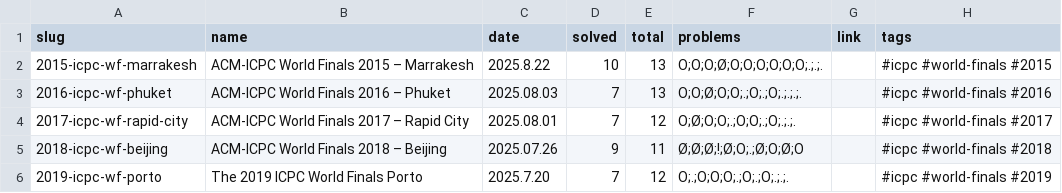
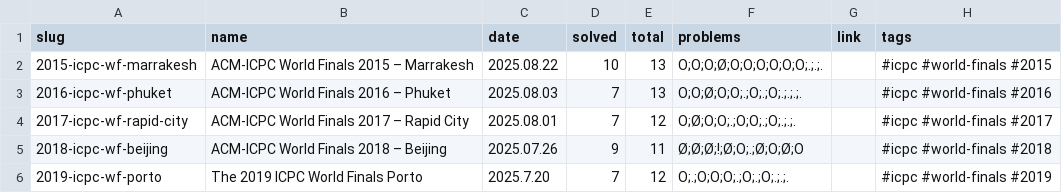
Before and after one commit to tarjen/tarjen-wiki, a CSV file: contests.csv, drawn as a sheet; only a part is shown.

Commit message:
update(2015-icpc-wf-marrakesh): via editor

```diff
--- a/contests.csv
+++ b/contests.csv
@@ -1,3 +1,3 @@
 slug,name,date,solved,total,problems,link,tags
-2015-icpc-wf-marrakesh,ACM-ICPC World Finals 2015 – Marrakesh,2025.8.22,10,13,O;O;O;Ø;O;O;O;O;O;O;.;.;.,,#icpc #world-finals #2015
+2015-icpc-wf-marrakesh,ACM-ICPC World Finals 2015 – Marrakesh,2025.08.22,10,13,O;O;O;Ø;O;O;O;O;O;O;.;.;.,,#icpc #world-finals #2015
 2016-icpc-wf-phuket,ACM-ICPC World Finals 2016 – Phuket,2025.08.03,7,13,O;O;Ø;O;O;.;O;.;O;.;.;.;.,,#icpc #world-finals #2016
```
